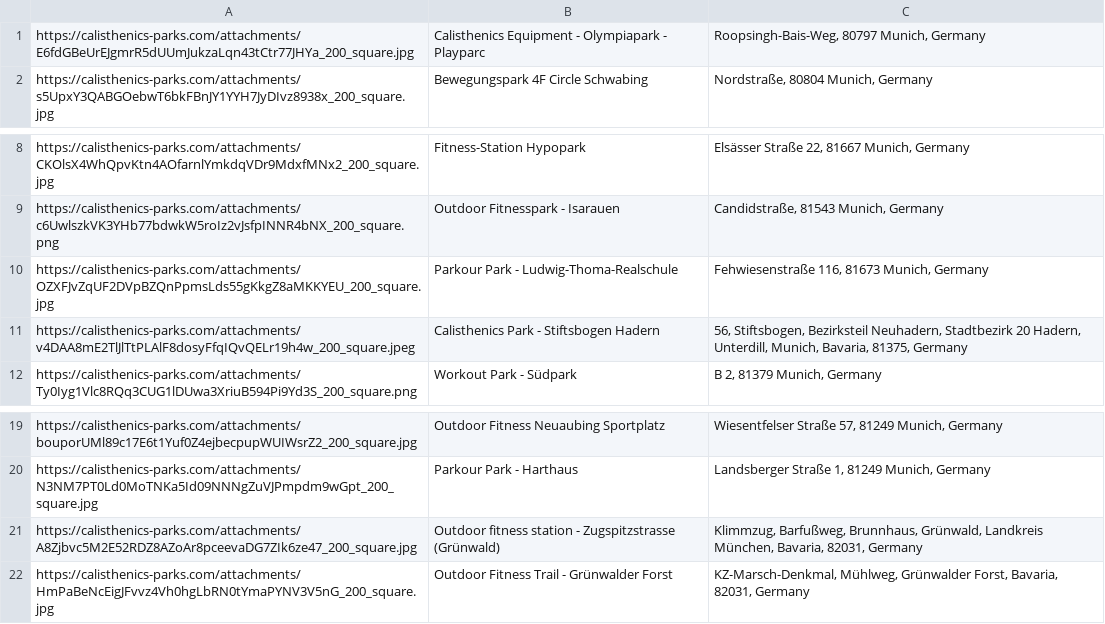
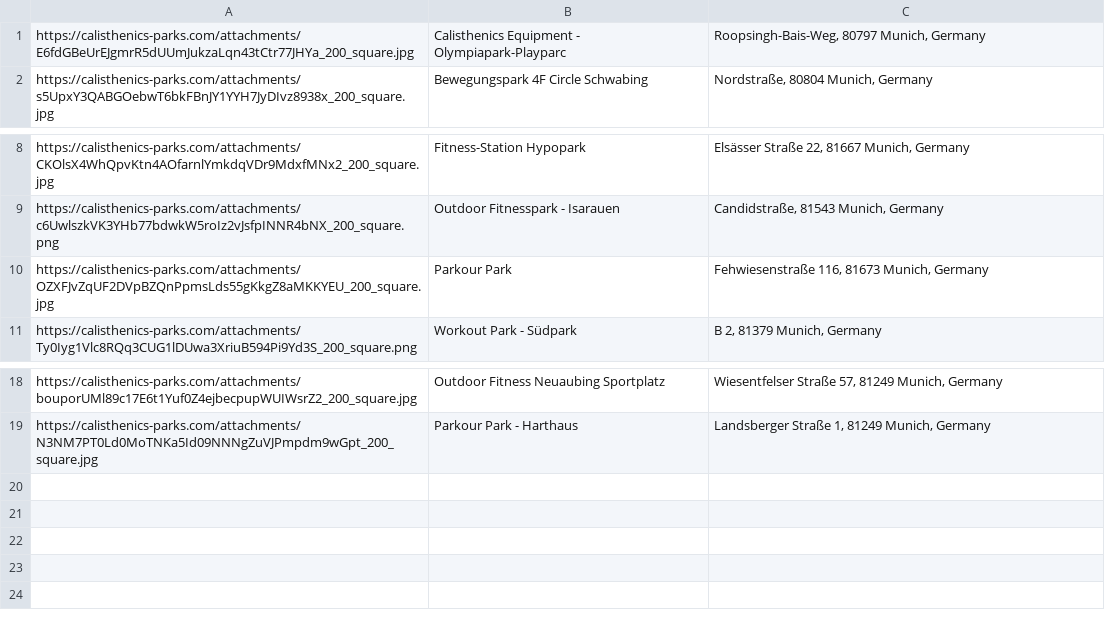
Before and after one commit to IsabellaHoesch/equspot, a CSV file: db/calisthetics.csv, drawn as a sheet; only a part is shown, gaps mark what is left out.

Commit message:
updated seed file and fixed calit typo in code everywhere

```diff
--- a/db/calisthetics.csv
+++ b/db/calisthetics.csv
@@ -1,2 +1,2 @@
-https://calisthenics-parks.com/attachments/E6fdGBeUrEJgmrR5dUUmJukzaLqn43tCtr77JHYa_200_square.jpg,Calisthenics Equipment - Olympiapark - Playparc,"Roopsingh-Bais-Weg, 80797 Munich, Germany"
+https://calisthenics-parks.com/attachments/E6fdGBeUrEJgmrR5dUUmJukzaLqn43tCtr77JHYa_200_square.jpg,Calisthenics Equipment - Olympiapark-Playparc,"Roopsingh-Bais-Weg, 80797 Munich, Germany"
 https://calisthenics-parks.com/attachments/s5UpxY3QABGOebwT6bkFBnJY1YYH7JyDIvz8938x_200_square.jpg,Bewegungspark 4F Circle Schwabing,"Nordstraße, 80804 Munich, Germany"
@@ -9,4 +9,3 @@ https://calisthenics-parks.com/attachments/CKOlsX4WhQpvKtn4AOfarnlYmkdqVDr9MdxfM
 https://calisthenics-parks.com/attachments/c6UwlszkVK3YHb77bdwkW5roIz2vJsfpINNR4bNX_200_square.png,Outdoor Fitnesspark - Isarauen,"Candidstraße, 81543 Munich, Germany"
-https://calisthenics-parks.com/attachments/OZXFJvZqUF2DVpBZQnPpmsLds55gKkgZ8aMKKYEU_200_square.jpg,Parkour Park - Ludwig-Thoma-Realschule,"Fehwiesenstraße 116, 81673 Munich, Germany"
-https://calisthenics-parks.com/attachments/v4DAA8mE2TlJlTtPLAlF8dosyFfqIQvQELr19h4w_200_square.jpeg,Calisthenics Park - Stiftsbogen Hadern,"56, Stiftsbogen, Bezirksteil Neuhadern, Stadtbezirk 20 Hadern, Unterdill, Munich, Bavaria, 81375, Germany"
+https://calisthenics-parks.com/attachments/OZXFJvZqUF2DVpBZQnPpmsLds55gKkgZ8aMKKYEU_200_square.jpg,Parkour Park,"Fehwiesenstraße 116, 81673 Munich, Germany"
 https://calisthenics-parks.com/attachments/Ty0Iyg1Vlc8RQq3CUG1lDUwa3XriuB594Pi9Yd3S_200_square.png,Workout Park - Südpark,"B 2, 81379 Munich, Germany"
@@ -20,3 +19 @@ https://calisthenics-parks.com/attachments/bouporUMl89c17E6t1Yuf0Z4ejbecpupWUIWs
 https://calisthenics-parks.com/attachments/N3NM7PT0Ld0MoTNKa5Id09NNNgZuVJPmpdm9wGpt_200_square.jpg,Parkour Park - Harthaus,"Landsberger Straße 1, 81249 Munich, Germany"
-https://calisthenics-parks.com/attachments/A8Zjbvc5M2E52RDZ8AZoAr8pceevaDG7ZIk6ze47_200_square.jpg,Outdoor fitness station - Zugspitzstrasse (Grünwald),"Klimmzug, Barfußweg, Brunnhaus, Grünwald, Landkreis München, Bavaria, 82031, Germany"
-https://calisthenics-parks.com/attachments/HmPaBeNcEigJFvvz4Vh0hgLbRN0tYmaPYNV3V5nG_200_square.jpg,Outdoor Fitness Trail - Grünwalder Forst,"KZ-Marsch-Denkmal, Mühlweg, Grünwalder Forst, Bavaria, 82031, Germany"
```
Also changed, not shown: 5 other files.
